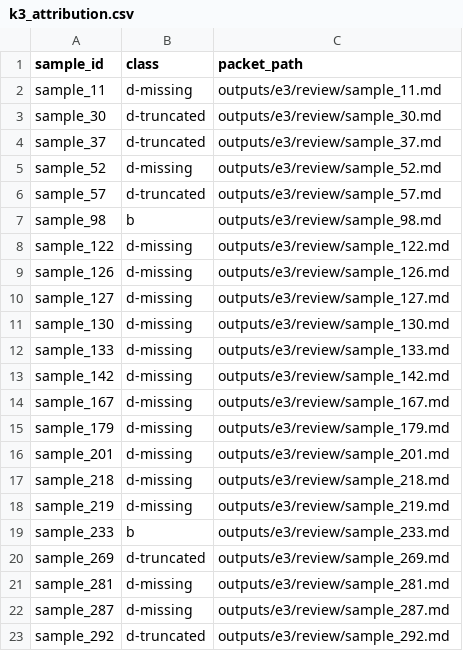
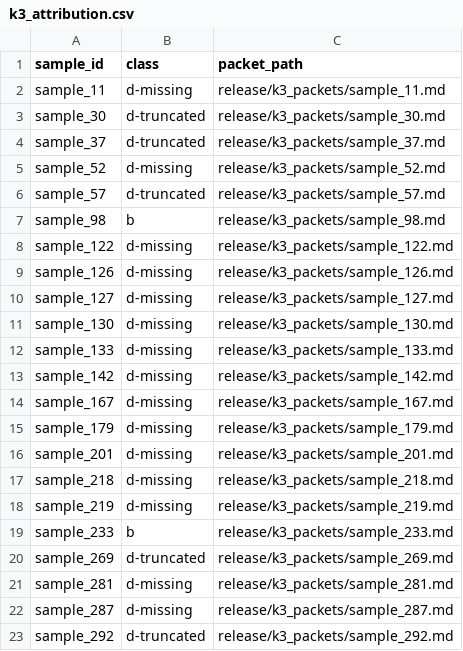
Before and after one commit to junbolian/AdmitOR, a CSV file: release/k3_attribution.csv, drawn as a sheet.

Commit message:
release: K3 review packets and repo-relative attribution paths

```diff
--- a/release/k3_attribution.csv
+++ b/release/k3_attribution.csv
@@ -1,23 +1,23 @@
 sample_id,class,packet_path
-sample_11,d-missing,outputs/e3/review/sample_11.md
-sample_30,d-truncated,outputs/e3/review/sample_30.md
-sample_37,d-truncated,outputs/e3/review/sample_37.md
-sample_52,d-missing,outputs/e3/review/sample_52.md
-sample_57,d-truncated,outputs/e3/review/sample_57.md
-sample_98,b,outputs/e3/review/sample_98.md
-sample_122,d-missing,outputs/e3/review/sample_122.md
-sample_126,d-missing,outputs/e3/review/sample_126.md
-sample_127,d-missing,outputs/e3/review/sample_127.md
-sample_130,d-missing,outputs/e3/review/sample_130.md
-sample_133,d-missing,outputs/e3/review/sample_133.md
-sample_142,d-missing,outputs/e3/review/sample_142.md
-sample_167,d-missing,outputs/e3/review/sample_167.md
-sample_179,d-missing,outputs/e3/review/sample_179.md
-sample_201,d-missing,outputs/e3/review/sample_201.md
-sample_218,d-missing,outputs/e3/review/sample_218.md
-sample_219,d-missing,outputs/e3/review/sample_219.md
-sample_233,b,outputs/e3/review/sample_233.md
-sample_269,d-truncated,outputs/e3/review/sample_269.md
-sample_281,d-missing,outputs/e3/review/sample_281.md
-sample_287,d-missing,outputs/e3/review/sample_287.md
-sample_292,d-truncated,outputs/e3/review/sample_292.md
+sample_11,d-missing,release/k3_packets/sample_11.md
+sample_30,d-truncated,release/k3_packets/sample_30.md
+sample_37,d-truncated,release/k3_packets/sample_37.md
+sample_52,d-missing,release/k3_packets/sample_52.md
+sample_57,d-truncated,release/k3_packets/sample_57.md
+sample_98,b,release/k3_packets/sample_98.md
+sample_122,d-missing,release/k3_packets/sample_122.md
+sample_126,d-missing,release/k3_packets/sample_126.md
+sample_127,d-missing,release/k3_packets/sample_127.md
+sample_130,d-missing,release/k3_packets/sample_130.md
+sample_133,d-missing,release/k3_packets/sample_133.md
+sample_142,d-missing,release/k3_packets/sample_142.md
+sample_167,d-missing,release/k3_packets/sample_167.md
+sample_179,d-missing,release/k3_packets/sample_179.md
+sample_201,d-missing,release/k3_packets/sample_201.md
+sample_218,d-missing,release/k3_packets/sample_218.md
+sample_219,d-missing,release/k3_packets/sample_219.md
+sample_233,b,release/k3_packets/sample_233.md
+sample_269,d-truncated,release/k3_packets/sample_269.md
+sample_281,d-missing,release/k3_packets/sample_281.md
+sample_287,d-missing,release/k3_packets/sample_287.md
+sample_292,d-truncated,release/k3_packets/sample_292.md
```
Also changed, not shown: 22 other files.
